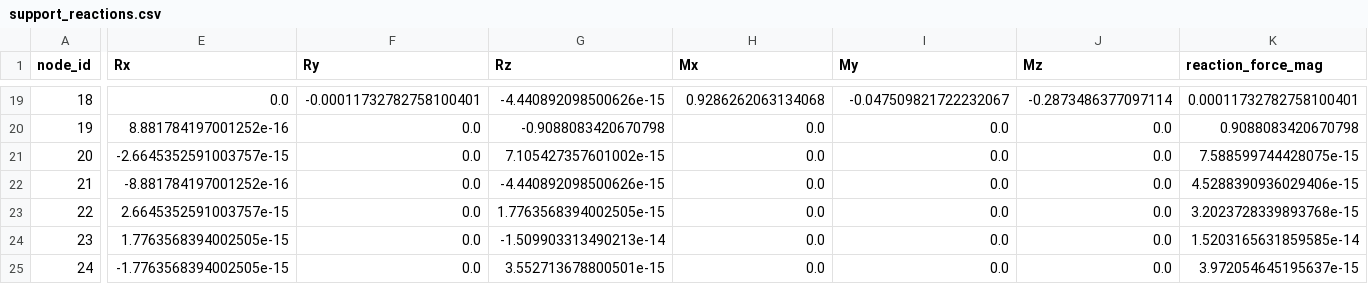
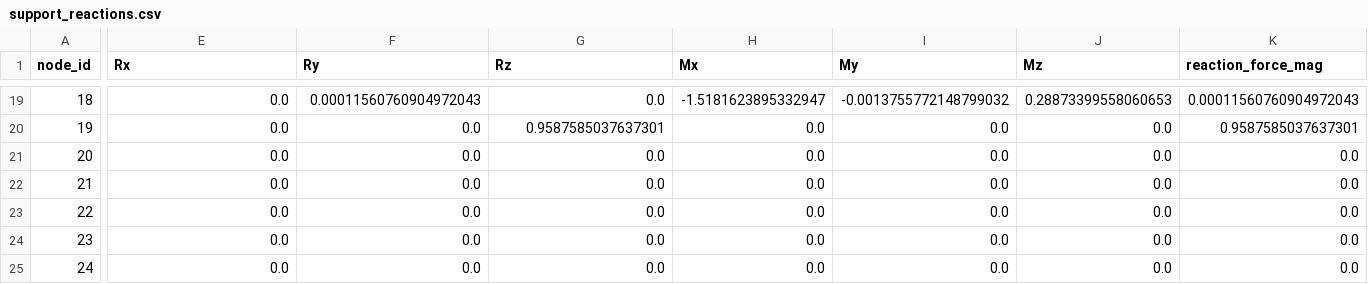
Before and after one commit to azabin3/cee6501-AZ-final-project, a CSV file: outputs/runs/fort_griffin_main_span/support_reactions.csv, drawn as a sheet; only a part is shown, gaps mark what is left out; the diff covers the shown part only; the diff names each change by its address in the sheet, - before the commit and + after, or states it on an @@ line.

```diff
--- a/outputs/runs/fort_griffin_main_span/support_reactions.csv
+++ b/outputs/runs/fort_griffin_main_span/support_reactions.csv
-F19 (Ry): -0.00011732782758100401
+F19 (Ry): 0.00011560760904972043
-G19 (Rz): -4.440892098500626e-15
+G19 (Rz): 0.0
-H19 (Mx): 0.9286262063134068
+H19 (Mx): -1.5181623895332947
-I19 (My): -0.047509821722232067
+I19 (My): -0.0013755772148799032
-J19 (Mz): -0.2873486377097114
+J19 (Mz): 0.28873399558060653
-K19 (reaction_force_mag): 0.00011732782758100401
+K19 (reaction_force_mag): 0.00011560760904972043
-E20 (Rx): 8.881784197001252e-16
+E20 (Rx): 0.0
-G20 (Rz): -0.9088083420670798
+G20 (Rz): 0.9587585037637301
-K20 (reaction_force_mag): 0.9088083420670798
+K20 (reaction_force_mag): 0.9587585037637301
-E21 (Rx): -2.6645352591003757e-15
+E21 (Rx): 0.0
-G21 (Rz): 7.105427357601002e-15
+G21 (Rz): 0.0
-K21 (reaction_force_mag): 7.588599744428075e-15
+K21 (reaction_force_mag): 0.0
-E22 (Rx): -8.881784197001252e-16
+E22 (Rx): 0.0
-G22 (Rz): -4.440892098500626e-15
+G22 (Rz): 0.0
-K22 (reaction_force_mag): 4.5288390936029406e-15
+K22 (reaction_force_mag): 0.0
-E23 (Rx): 2.6645352591003757e-15
+E23 (Rx): 0.0
-G23 (Rz): 1.7763568394002505e-15
+G23 (Rz): 0.0
-K23 (reaction_force_mag): 3.2023728339893768e-15
+K23 (reaction_force_mag): 0.0
-E24 (Rx): 1.7763568394002505e-15
+E24 (Rx): 0.0
-G24 (Rz): -1.509903313490213e-14
+G24 (Rz): 0.0
-K24 (reaction_force_mag): 1.5203165631859585e-14
+K24 (reaction_force_mag): 0.0
-E25 (Rx): -1.7763568394002505e-15
+E25 (Rx): 0.0
-G25 (Rz): 3.552713678800501e-15
+G25 (Rz): 0.0
-K25 (reaction_force_mag): 3.972054645195637e-15
+K25 (reaction_force_mag): 0.0
```
Also changed, not shown: 88 edited cells elsewhere in this file, outputs/runs/fort_griffin_main_span/element_derived_results.csv, outputs/runs/fort_griffin_main_span/element_local_end_forces.csv, 26 other files.
